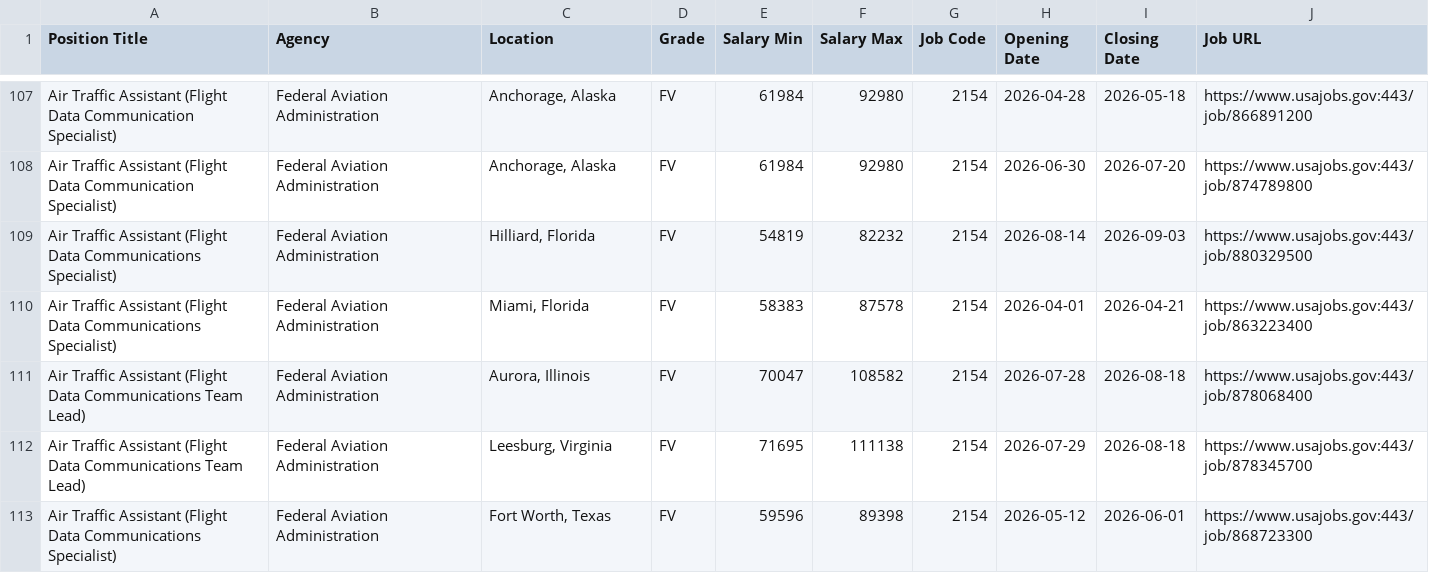
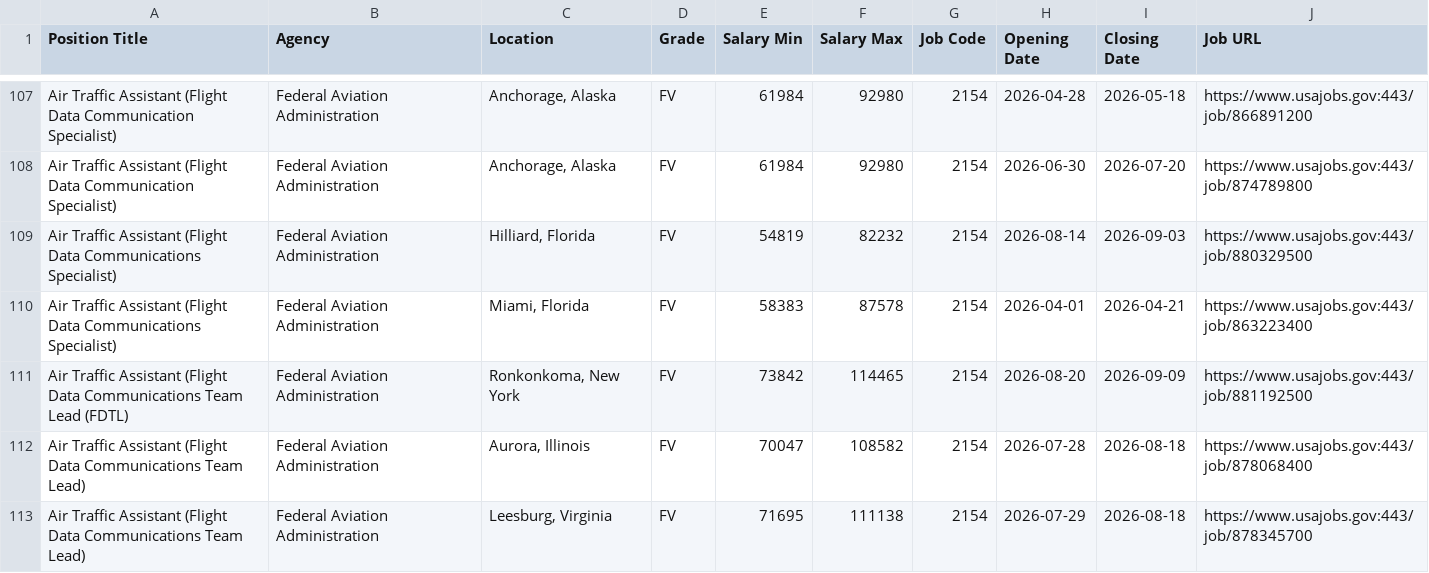
Before and after one commit to fartbagxp/fedjobs, a CSV file: data/raw/all_DoT_jobs.csv, drawn as a sheet; only a part is shown, gaps mark what is left out; the shorter side is filled out with more unchanged rows; the diff covers the shown part only; the diff names each change by its address in the sheet, - before the commit and + after, or states it on an @@ line.

```diff
--- a/data/raw/all_DoT_jobs.csv
+++ b/data/raw/all_DoT_jobs.csv
+row 111: Air Traffic Assistant (Flight Data Communications Team Lead (FDTL) | Federal Aviation Administration | Ronkonkoma, New York | FV | 73842 | 114465 | 2154 | 2026-08-20 | 2026-09-09 | https://www.usajobs.gov:443/job/881192500
```
Also changed, not shown: 14 added rows elsewhere in this file, data/raw/all_2210_jobs.csv, data/raw/all_HHS_jobs.csv, 9 other files.
